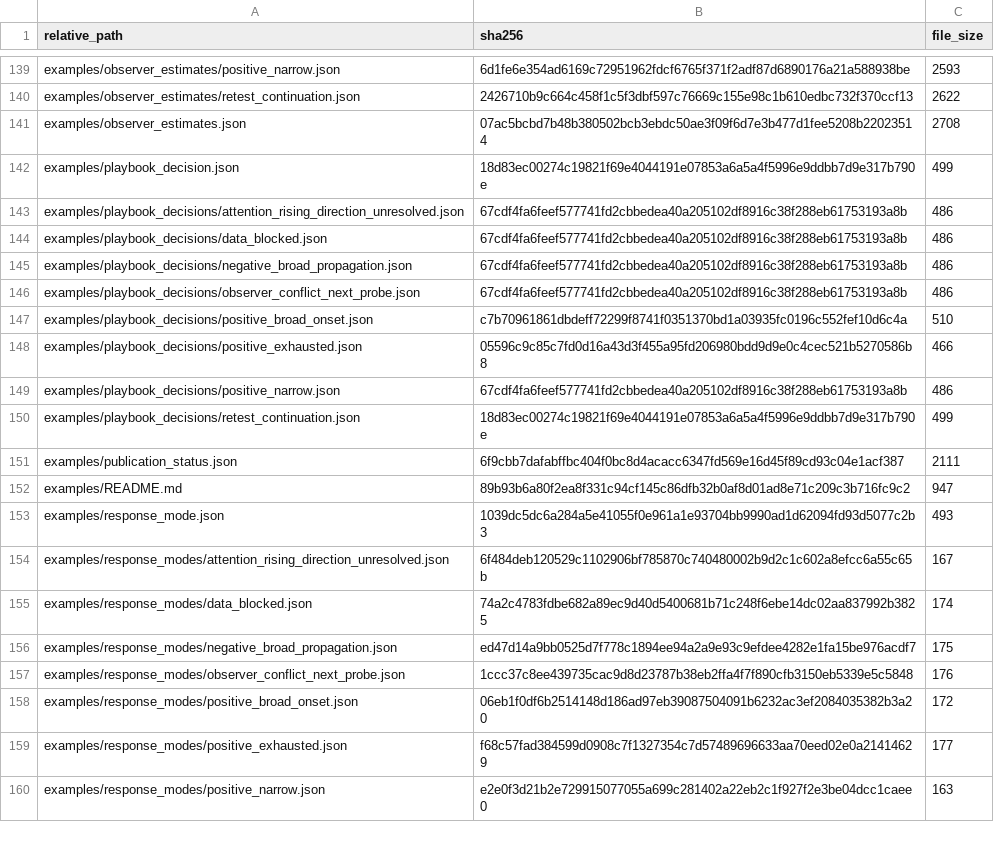
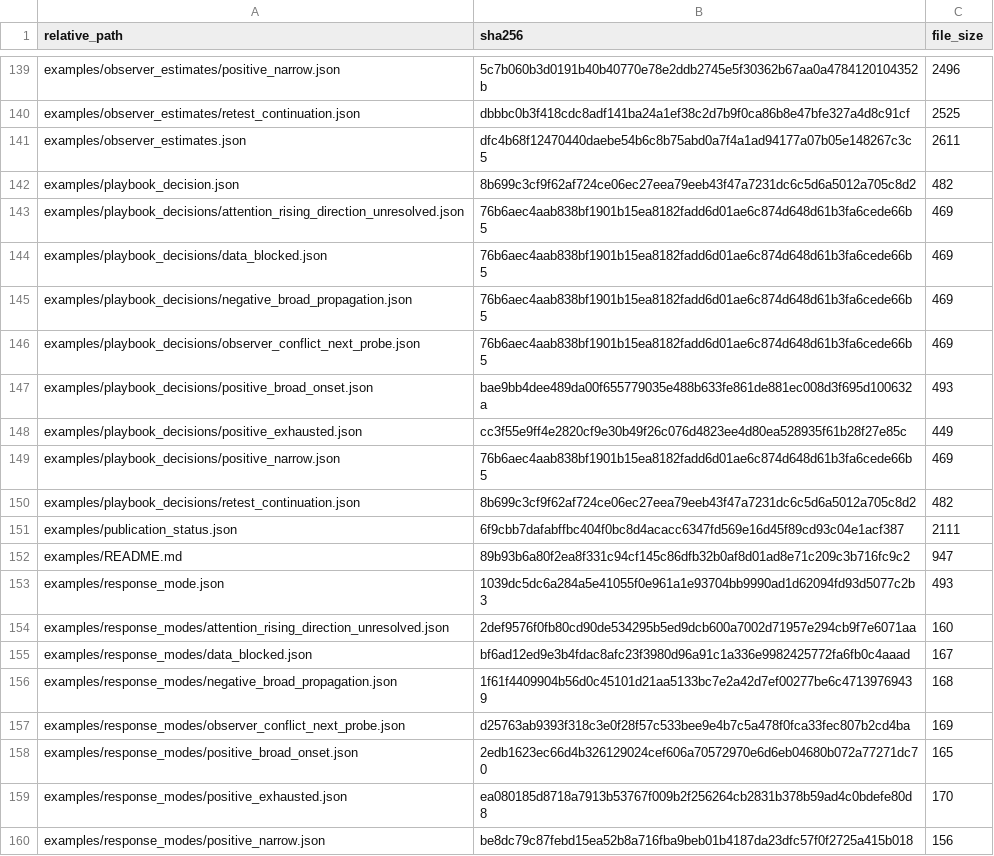
Before and after one commit to yuhanyu0/market-state-observatory, a CSV file: PROJECT_MANIFEST.csv, drawn as a sheet; only a part is shown, gaps mark what is left out; the diff covers the shown part only; the diff names each change by its address in the sheet, - before the commit and + after, or states it on an @@ line.

```diff
--- a/PROJECT_MANIFEST.csv
+++ b/PROJECT_MANIFEST.csv
-B139 (sha256): 6d1fe6e354ad6169c72951962fdcf6765f371f2adf87d6890176a21a588938be
+B139 (sha256): 5c7b060b3d0191b40b40770e78e2ddb2745e5f30362b67aa0a4784120104352b
-C139 (file_size): 2593
+C139 (file_size): 2496
-B140 (sha256): 2426710b9c664c458f1c5f3dbf597c76669c155e98c1b610edbc732f370ccf13
+B140 (sha256): dbbbc0b3f418cdc8adf141ba24a1ef38c2d7b9f0ca86b8e47bfe327a4d8c91cf
-C140 (file_size): 2622
+C140 (file_size): 2525
-B141 (sha256): 07ac5bcbd7b48b380502bcb3ebdc50ae3f09f6d7e3b477d1fee5208b22023514
+B141 (sha256): dfc4b68f12470440daebe54b6c8b75abd0a7f4a1ad94177a07b05e148267c3c5
-C141 (file_size): 2708
+C141 (file_size): 2611
-B142 (sha256): 18d83ec00274c19821f69e4044191e07853a6a5a4f5996e9ddbb7d9e317b790e
+B142 (sha256): 8b699c3cf9f62af724ce06ec27eea79eeb43f47a7231dc6c5d6a5012a705c8d2
-C142 (file_size): 499
+C142 (file_size): 482
-B143:B146 (sha256): 67cdf4fa6feef577741fd2cbbedea40a205102df8916c38f288eb61753193a8b
+B143:B146 (sha256): 76b6aec4aab838bf1901b15ea8182fadd6d01ae6c874d648d61b3fa6cede66b5
-C143:C146 (file_size): 486
+C143:C146 (file_size): 469
-B147 (sha256): c7b70961861dbdeff72299f8741f0351370bd1a03935fc0196c552fef10d6c4a
+B147 (sha256): bae9bb4dee489da00f655779035e488b633fe861de881ec008d3f695d100632a
-C147 (file_size): 510
+C147 (file_size): 493
-B148 (sha256): 05596c9c85c7fd0d16a43d3f455a95fd206980bdd9d9e0c4cec521b5270586b8
+B148 (sha256): cc3f55e9ff4e2820cf9e30b49f26c076d4823ee4d80ea528935f61b28f27e85c
-C148 (file_size): 466
+C148 (file_size): 449
-B149 (sha256): 67cdf4fa6feef577741fd2cbbedea40a205102df8916c38f288eb61753193a8b
+B149 (sha256): 76b6aec4aab838bf1901b15ea8182fadd6d01ae6c874d648d61b3fa6cede66b5
-C149 (file_size): 486
+C149 (file_size): 469
-B150 (sha256): 18d83ec00274c19821f69e4044191e07853a6a5a4f5996e9ddbb7d9e317b790e
+B150 (sha256): 8b699c3cf9f62af724ce06ec27eea79eeb43f47a7231dc6c5d6a5012a705c8d2
-C150 (file_size): 499
+C150 (file_size): 482
-B154 (sha256): 6f484deb120529c1102906bf785870c740480002b9d2c1c602a8efcc6a55c65b
+B154 (sha256): 2def9576f0fb80cd90de534295b5ed9dcb600a7002d71957e294cb9f7e6071aa
-C154 (file_size): 167
+C154 (file_size): 160
-B155 (sha256): 74a2c4783fdbe682a89ec9d40d5400681b71c248f6ebe14dc02aa837992b3825
+B155 (sha256): bf6ad12ed9e3b4fdac8afc23f3980d96a91c1a336e9982425772fa6fb0c4aaad
-C155 (file_size): 174
+C155 (file_size): 167
-B156 (sha256): ed47d14a9bb0525d7f778c1894ee94a2a9e93c9efdee4282e1fa15be976acdf7
+B156 (sha256): 1f61f4409904b56d0c45101d21aa5133bc7e2a42d7ef00277be6c47139769439
-C156 (file_size): 175
+C156 (file_size): 168
-B157 (sha256): 1ccc37c8ee439735cac9d8d23787b38eb2ffa4f7f890cfb3150eb5339e5c5848
+B157 (sha256): d25763ab9393f318c3e0f28f57c533bee9e4b7c5a478f0fca33fec807b2cd4ba
-C157 (file_size): 176
+C157 (file_size): 169
-B158 (sha256): 06eb1f0df6b2514148d186ad97eb39087504091b6232ac3ef2084035382b3a20
+B158 (sha256): 2edb1623ec66d4b326129024cef606a70572970e6d6eb04680b072a77271dc70
-C158 (file_size): 172
+C158 (file_size): 165
-B159 (sha256): f68c57fad384599d0908c7f1327354c7d57489696633aa70eed02e0a21414629
+B159 (sha256): ea080185d8718a7913b53767f009b2f256264cb2831b378b59ad4c0bdefe80d8
-C159 (file_size): 177
+C159 (file_size): 170
-B160 (sha256): e2e0f3d21b2e729915077055a699c281402a22eb2c1f927f2e3be04dcc1caee0
+B160 (sha256): be8dc79c87febd15ea52b8a716fba9beb01b4187da23dfc57f0f2725a415b018
-C160 (file_size): 163
+C160 (file_size): 156
```
Also changed, not shown: 1 added row and 134 edited cells elsewhere in this file, 7 other files.
